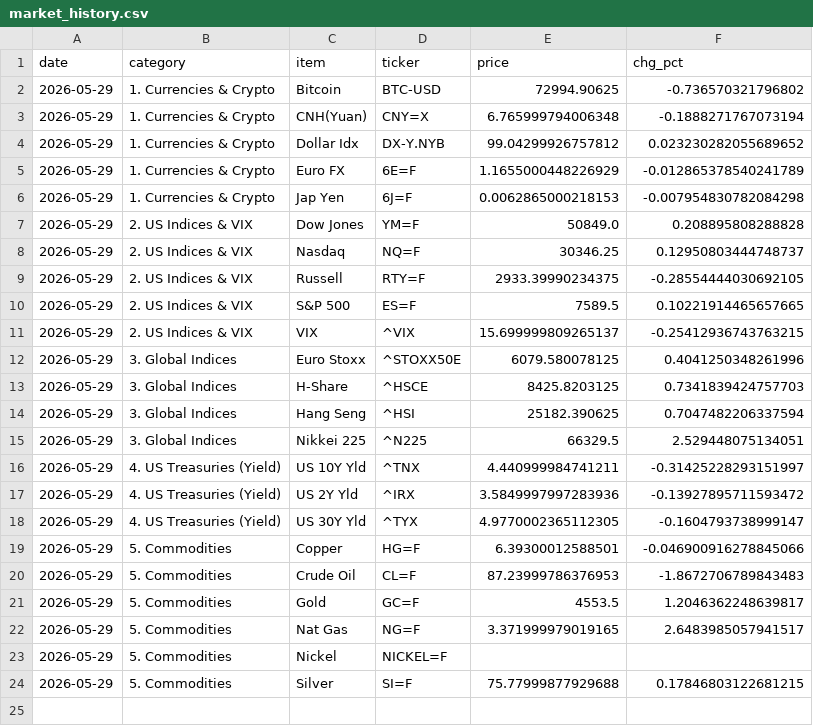
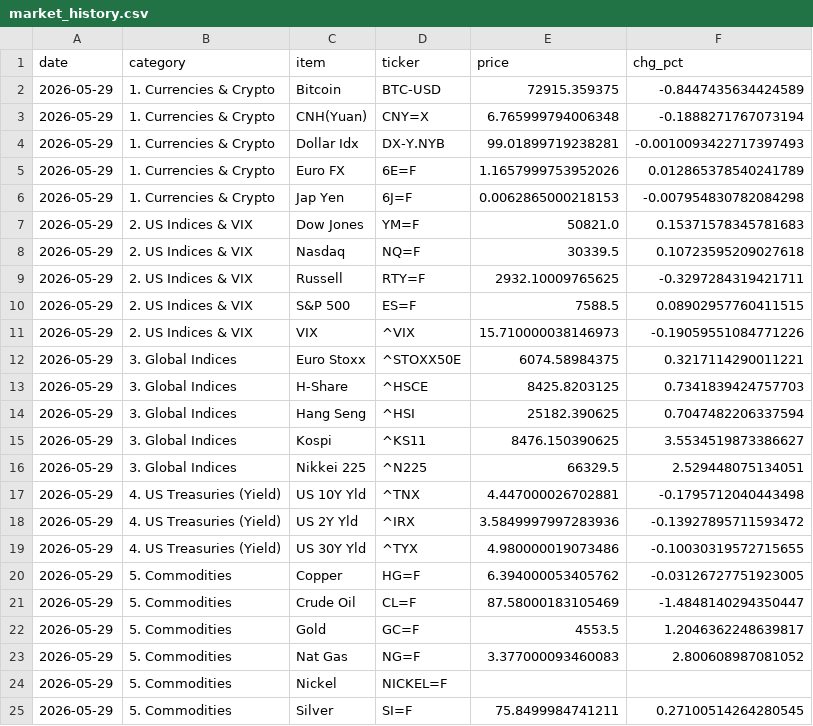
Before and after one commit to hyobot/niceweather, a CSV file: data/market_history.csv, drawn as a sheet.

Commit message:
Update market history

```diff
--- a/data/market_history.csv
+++ b/data/market_history.csv
@@ -1,24 +1,25 @@
 date,category,item,ticker,price,chg_pct
-2026-05-29,1. Currencies & Crypto,Bitcoin,BTC-USD,72994.90625,-0.736570321796802
+2026-05-29,1. Currencies & Crypto,Bitcoin,BTC-USD,72915.359375,-0.8447435634424589
 2026-05-29,1. Currencies & Crypto,CNH(Yuan),CNY=X,6.765999794006348,-0.1888271767073194
-2026-05-29,1. Currencies & Crypto,Dollar Idx,DX-Y.NYB,99.04299926757812,0.023230282055689652
-2026-05-29,1. Currencies & Crypto,Euro FX,6E=F,1.1655000448226929,-0.012865378540241789
+2026-05-29,1. Currencies & Crypto,Dollar Idx,DX-Y.NYB,99.01899719238281,-0.0010093422717397493
+2026-05-29,1. Currencies & Crypto,Euro FX,6E=F,1.1657999753952026,0.012865378540241789
 2026-05-29,1. Currencies & Crypto,Jap Yen,6J=F,0.0062865000218153,-0.007954830782084298
-2026-05-29,2. US Indices & VIX,Dow Jones,YM=F,50849.0,0.208895808288828
-2026-05-29,2. US Indices & VIX,Nasdaq,NQ=F,30346.25,0.12950803444748737
-2026-05-29,2. US Indices & VIX,Russell,RTY=F,2933.39990234375,-0.28554444030692105
-2026-05-29,2. US Indices & VIX,S&P 500,ES=F,7589.5,0.10221914465657665
-2026-05-29,2. US Indices & VIX,VIX,^VIX,15.699999809265137,-0.25412936743763215
-2026-05-29,3. Global Indices,Euro Stoxx,^STOXX50E,6079.580078125,0.4041250348261996
+2026-05-29,2. US Indices & VIX,Dow Jones,YM=F,50821.0,0.15371578345781683
+2026-05-29,2. US Indices & VIX,Nasdaq,NQ=F,30339.5,0.10723595209027618
+2026-05-29,2. US Indices & VIX,Russell,RTY=F,2932.10009765625,-0.3297284319421711
+2026-05-29,2. US Indices & VIX,S&P 500,ES=F,7588.5,0.08902957760411515
+2026-05-29,2. US Indices & VIX,VIX,^VIX,15.710000038146973,-0.19059551084771226
+2026-05-29,3. Global Indices,Euro Stoxx,^STOXX50E,6074.58984375,0.3217114290011221
 2026-05-29,3. Global Indices,H-Share,^HSCE,8425.8203125,0.7341839424757703
 2026-05-29,3. Global Indices,Hang Seng,^HSI,25182.390625,0.7047482206337594
+2026-05-29,3. Global Indices,Kospi,^KS11,8476.150390625,3.5534519873386627
 2026-05-29,3. Global Indices,Nikkei 225,^N225,66329.5,2.529448075134051
-2026-05-29,4. US Treasuries (Yield),US 10Y Yld,^TNX,4.440999984741211,-0.31425228293151997
+2026-05-29,4. US Treasuries (Yield),US 10Y Yld,^TNX,4.447000026702881,-0.1795712040443498
 2026-05-29,4. US Treasuries (Yield),US 2Y Yld,^IRX,3.5849997997283936,-0.13927895711593472
-2026-05-29,4. US Treasuries (Yield),US 30Y Yld,^TYX,4.9770002365112305,-0.1604793738999147
-2026-05-29,5. Commodities,Copper,HG=F,6.39300012588501,-0.046900916278845066
-2026-05-29,5. Commodities,Crude Oil,CL=F,87.23999786376953,-1.8672706789843483
+2026-05-29,4. US Treasuries (Yield),US 30Y Yld,^TYX,4.980000019073486,-0.10030319572715655
+2026-05-29,5. Commodities,Copper,HG=F,6.394000053405762,-0.03126727751923005
+2026-05-29,5. Commodities,Crude Oil,CL=F,87.58000183105469,-1.4848140294350447
 2026-05-29,5. Commodities,Gold,GC=F,4553.5,1.2046362248639817
-2026-05-29,5. Commodities,Nat Gas,NG=F,3.371999979019165,2.6483985057941517
+2026-05-29,5. Commodities,Nat Gas,NG=F,3.377000093460083,2.800608987081052
 2026-05-29,5. Commodities,Nickel,NICKEL=F,,
-2026-05-29,5. Commodities,Silver,SI=F,75.77999877929688,0.17846803122681215
+2026-05-29,5. Commodities,Silver,SI=F,75.8499984741211,0.27100514264280545
```
Also changed, not shown: 1 other file.
